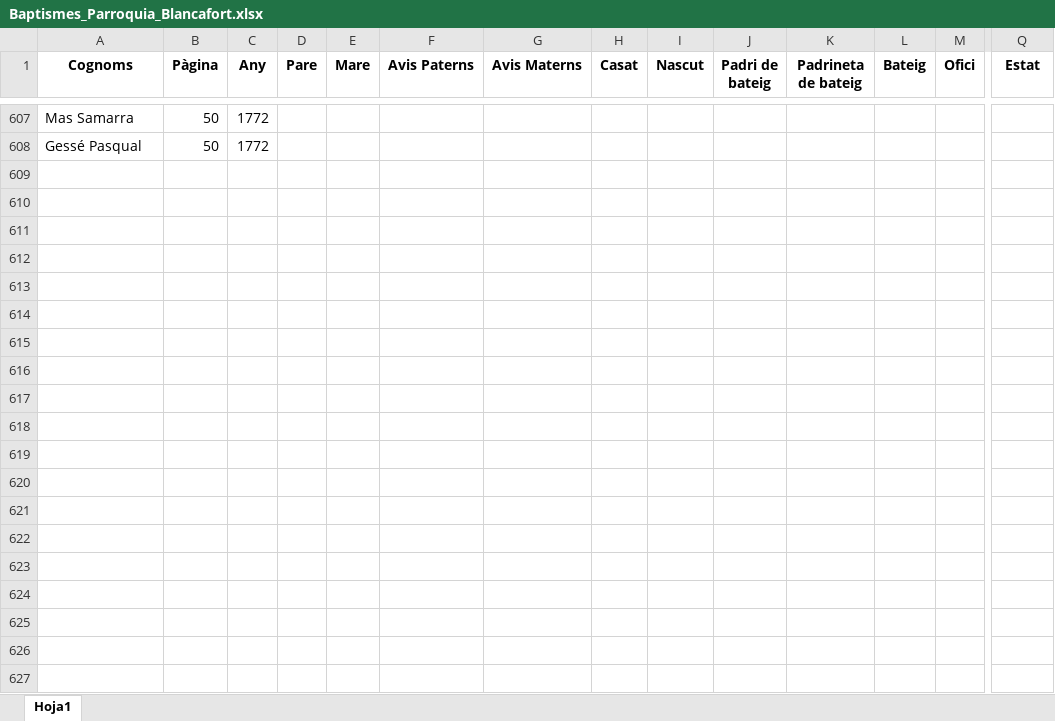
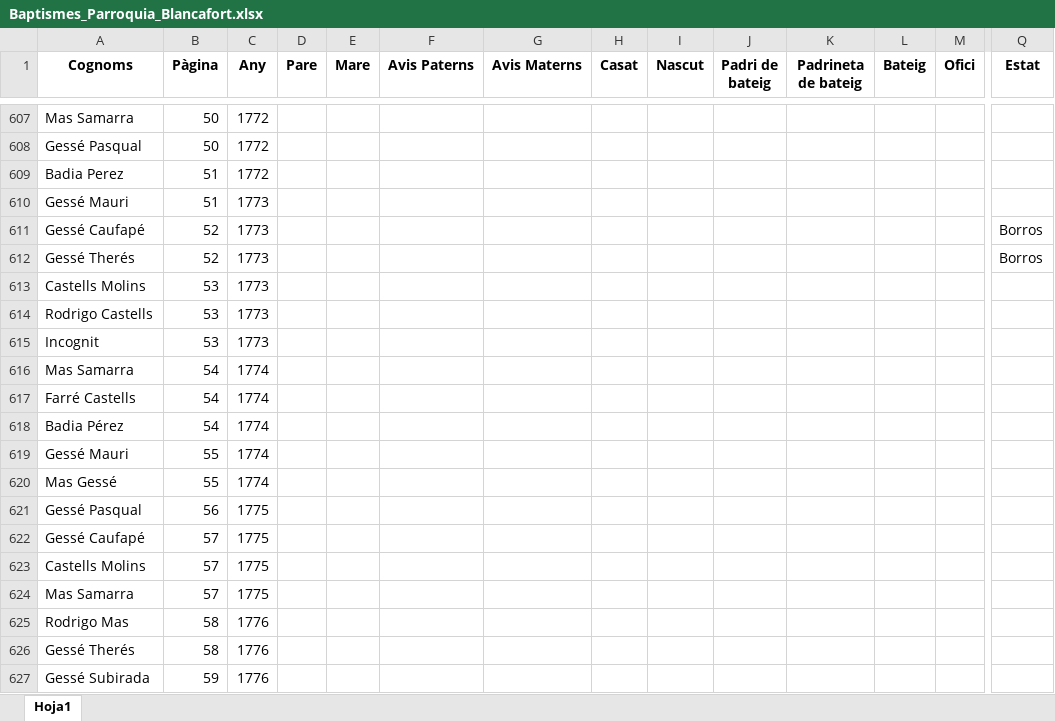
Before and after one commit to arbreFamiliar/DadesGenerals, an Excel workbook: Bisbats/Catalunya/Lleida/Blancafort/Sacraments/Baptismes/Excel/Baptismes_Parroquia_Blancafort.xlsx, sheet Hoja1, drawn as a sheet; only a part is shown, gaps mark what is left out; values as stored, in another font and other column widths than the file's, no borders; rows hold the shown columns only; the diff covers the shown part only; the diff names each change by its address in the sheet, - before the commit and + after, or states it on an @@ line.

Commit message:
afegint baptismes Blancafort

```diff
--- a/Bisbats/Catalunya/Lleida/Blancafort/Sacraments/Baptismes/Excel/Baptismes_Parroquia_Blancafort.xlsx (sheet Hoja1)
+++ b/Bisbats/Catalunya/Lleida/Blancafort/Sacraments/Baptismes/Excel/Baptismes_Parroquia_Blancafort.xlsx (sheet Hoja1)
+row 609: Badia Perez | 51 | 1772
+row 610: Gessé Mauri | 51 | 1773
+row 611: Gessé Caufapé | 52 | 1773 |  |  |  |  |  |  |  |  |  |  | Borros
+row 612: Gessé Therés | 52 | 1773 |  |  |  |  |  |  |  |  |  |  | Borros
+row 613: Castells Molins | 53 | 1773
+row 614: Rodrigo Castells | 53 | 1773
+row 615: Incognit | 53 | 1773
+row 616: Mas Samarra | 54 | 1774
+row 617: Farré Castells | 54 | 1774
+row 618: Badia Pérez | 54 | 1774
+row 619: Gessé Mauri | 55 | 1774
+row 620: Mas Gessé | 55 | 1774
+row 621: Gessé Pasqual | 56 | 1775
+row 622: Gessé Caufapé | 57 | 1775
+row 623: Castells Molins | 57 | 1775
+row 624: Mas Samarra | 57 | 1775
+row 625: Rodrigo Mas | 58 | 1776
+row 626: Gessé Therés | 58 | 1776
+row 627: Gessé Subirada | 59 | 1776
```
Also changed, not shown: 21 added rows elsewhere in this sheet.
